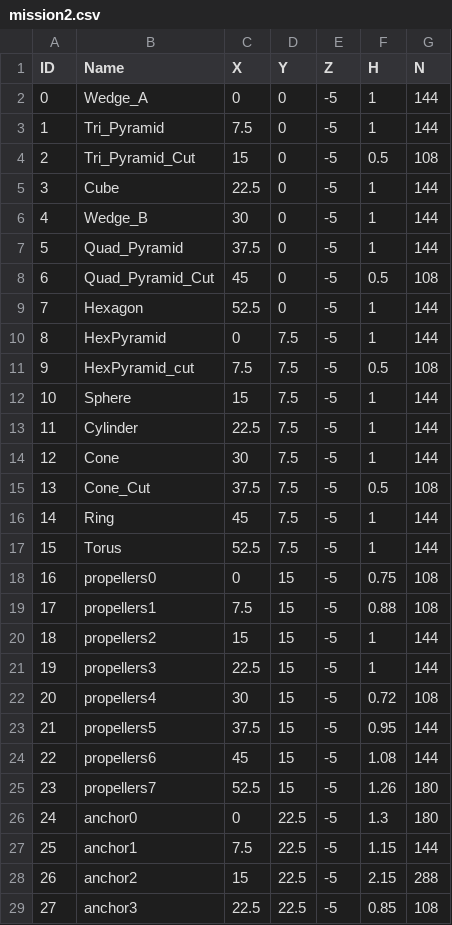
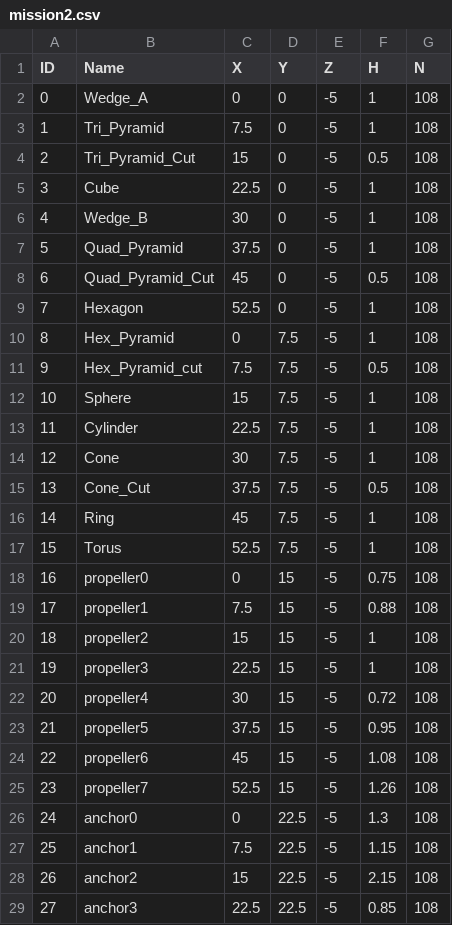
Before and after one commit to guilhermecdo/Holoocean-imaging-sonar, a CSV file: mission2.csv, drawn as a sheet; only a part is shown; the diff covers the shown part only.

```diff
--- a/mission2.csv
+++ b/mission2.csv
@@ -1,29 +1,29 @@
 ID,Name,X,Y,Z,H,N
-0,Wedge_A,0,0,-5,1,144
-1,Tri_Pyramid,7.5,0,-5,1,144
+0,Wedge_A,0,0,-5,1,108
+1,Tri_Pyramid,7.5,0,-5,1,108
 2,Tri_Pyramid_Cut,15,0,-5,0.5,108
-3,Cube,22.5,0,-5,1,144
-4,Wedge_B,30,0,-5,1,144
-5,Quad_Pyramid,37.5,0,-5,1,144
+3,Cube,22.5,0,-5,1,108
+4,Wedge_B,30,0,-5,1,108
+5,Quad_Pyramid,37.5,0,-5,1,108
 6,Quad_Pyramid_Cut,45,0,-5,0.5,108
-7,Hexagon,52.5,0,-5,1,144
-8,HexPyramid,0,7.5,-5,1,144
-9,HexPyramid_cut,7.5,7.5,-5,0.5,108
-10,Sphere,15,7.5,-5,1,144
-11,Cylinder,22.5,7.5,-5,1,144
-12,Cone,30,7.5,-5,1,144
+7,Hexagon,52.5,0,-5,1,108
+8,Hex_Pyramid,0,7.5,-5,1,108
+9,Hex_Pyramid_cut,7.5,7.5,-5,0.5,108
+10,Sphere,15,7.5,-5,1,108
+11,Cylinder,22.5,7.5,-5,1,108
+12,Cone,30,7.5,-5,1,108
 13,Cone_Cut,37.5,7.5,-5,0.5,108
-14,Ring,45,7.5,-5,1,144
-15,Torus,52.5,7.5,-5,1,144
-16,propellers0,0,15,-5,0.75,108
-17,propellers1,7.5,15,-5,0.88,108
-18,propellers2,15,15,-5,1,144
-19,propellers3,22.5,15,-5,1,144
-20,propellers4,30,15,-5,0.72,108
-21,propellers5,37.5,15,-5,0.95,144
-22,propellers6,45,15,-5,1.08,144
-23,propellers7,52.5,15,-5,1.26,180
-24,anchor0,0,22.5,-5,1.3,180
-25,anchor1,7.5,22.5,-5,1.15,144
-26,anchor2,15,22.5,-5,2.15,288
+14,Ring,45,7.5,-5,1,108
+15,Torus,52.5,7.5,-5,1,108
+16,propeller0,0,15,-5,0.75,108
+17,propeller1,7.5,15,-5,0.88,108
+18,propeller2,15,15,-5,1,108
+19,propeller3,22.5,15,-5,1,108
+20,propeller4,30,15,-5,0.72,108
+21,propeller5,37.5,15,-5,0.95,108
+22,propeller6,45,15,-5,1.08,108
+23,propeller7,52.5,15,-5,1.26,108
+24,anchor0,0,22.5,-5,1.3,108
+25,anchor1,7.5,22.5,-5,1.15,108
+26,anchor2,15,22.5,-5,2.15,108
 27,anchor3,22.5,22.5,-5,0.85,108
```
Also changed, not shown: 12 edited cells elsewhere in this file, mission3.csv, mission4.csv, 10 other files.
